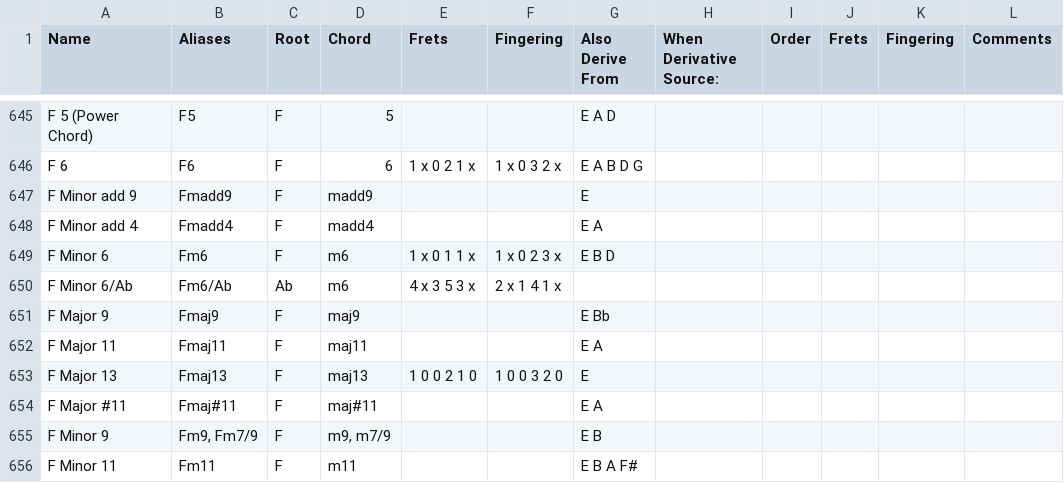
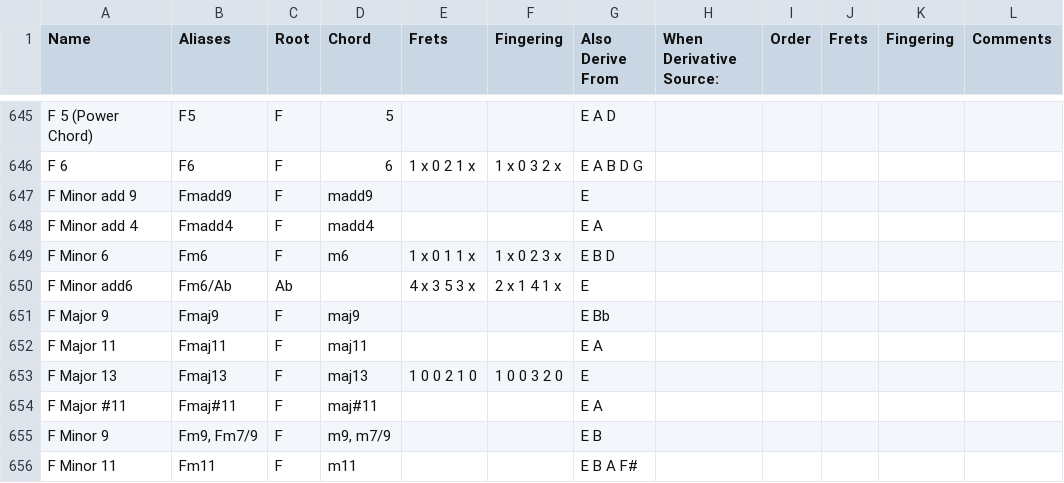
Before and after one commit to youtabmedia/chords, a CSV file: static/instruments/guitar/E2-A2-D3-G3-B3-E4.csv, drawn as a sheet; only a part is shown, gaps mark what is left out.

Commit message:
-Added Fm6/Ab 2

```diff
--- a/static/instruments/guitar/E2-A2-D3-G3-B3-E4.csv
+++ b/static/instruments/guitar/E2-A2-D3-G3-B3-E4.csv
@@ -649,3 +649,3 @@ F Minor add 4,Fmadd4,F,madd4,,,E A,,,,,
 F Minor 6,Fm6,F,m6,1 x 0 1 1 x,1 x 0 2 3 x,E B D,,,,,
-F Minor 6/Ab,Fm6/Ab,Ab,m6,4 x 3 5 3 x,2 x 1 4 1 x,,,,,,
+F Minor add6,Fm6/Ab,Ab,,4 x 3 5 3 x,2 x 1 4 1 x,E,,,,,
 F Major 9,Fmaj9,F,maj9,,,E Bb,,,,,
```
